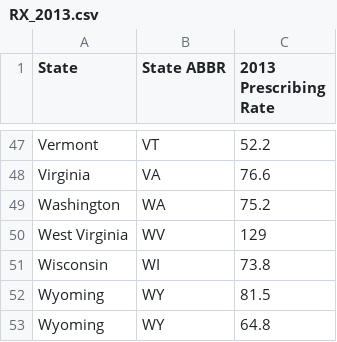
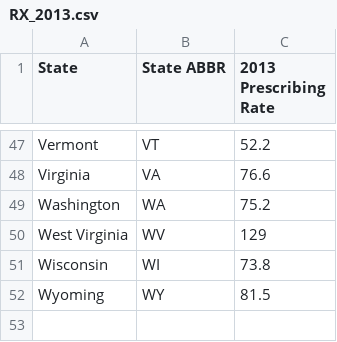
Before and after one commit to cgilbert05/Project-Team-Blue, a CSV file: raw_data/RX_2013.csv, drawn as a sheet; only a part is shown, gaps mark what is left out.

```diff
--- a/raw_data/RX_2013.csv
+++ b/raw_data/RX_2013.csv
@@ -52,2 +52 @@ Wisconsin,WI,73.8
 Wyoming,WY,81.5
-Wyoming,WY,64.8
```
Also changed, not shown: raw_data/RX_2014.csv, raw_data/RX_2015.csv, 3 other files.
